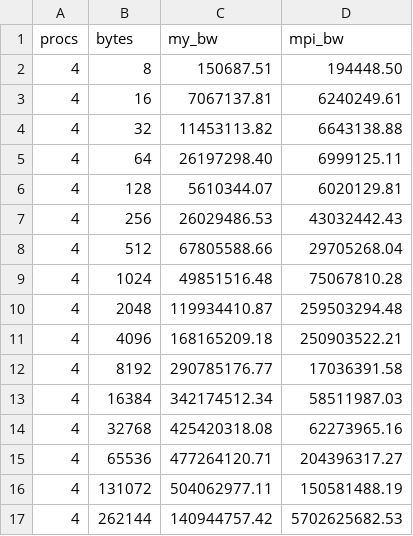
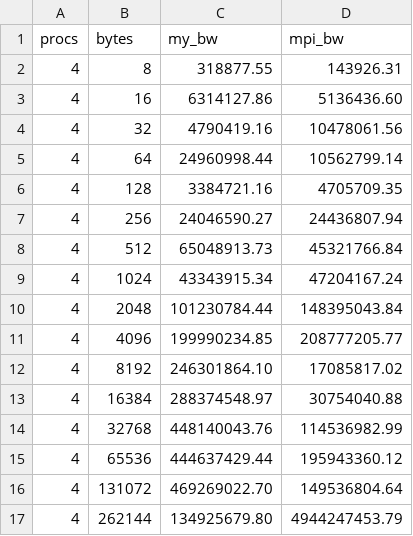
Before and after one commit to jlu1211/AMATH-583, a CSV file: HW/HW6/Problem 4/bandwidth_4proc.csv, drawn as a sheet; only a part is shown; the diff covers the shown part only.

```diff
--- a/HW/HW6/Problem 4/bandwidth_4proc.csv
+++ b/HW/HW6/Problem 4/bandwidth_4proc.csv
@@ -1,17 +1,17 @@
 procs,bytes,my_bw,mpi_bw
-4,8,150687.51,194448.50
-4,16,7067137.81,6240249.61
-4,32,11453113.82,6643138.88
-4,64,26197298.40,6999125.11
-4,128,5610344.07,6020129.81
-4,256,26029486.53,43032442.43
-4,512,67805588.66,29705268.04
-4,1024,49851516.48,75067810.28
-4,2048,119934410.87,259503294.48
-4,4096,168165209.18,250903522.21
-4,8192,290785176.77,17036391.58
-4,16384,342174512.34,58511987.03
-4,32768,425420318.08,62273965.16
-4,65536,477264120.71,204396317.27
-4,131072,504062977.11,150581488.19
-4,262144,140944757.42,5702625682.53
+4,8,318877.55,143926.31
+4,16,6314127.86,5136436.60
+4,32,4790419.16,10478061.56
+4,64,24960998.44,10562799.14
+4,128,3384721.16,4705709.35
+4,256,24046590.27,24436807.94
+4,512,65048913.73,45321766.84
+4,1024,43343915.34,47204167.24
+4,2048,101230784.44,148395043.84
+4,4096,199990234.85,208777205.77
+4,8192,246301864.10,17085817.02
+4,16384,288374548.97,30754040.88
+4,32768,448140043.76,114536982.99
+4,65536,444637429.44,195943360.12
+4,131072,469269022.70,149536804.64
+4,262144,134925679.80,4944247453.79
```
Also changed, not shown: 20 edited cells elsewhere in this file, HW/HW6/Problem 1/error.csv, HW/HW6/Problem 2/mpi_error.csv, 42 other files.
